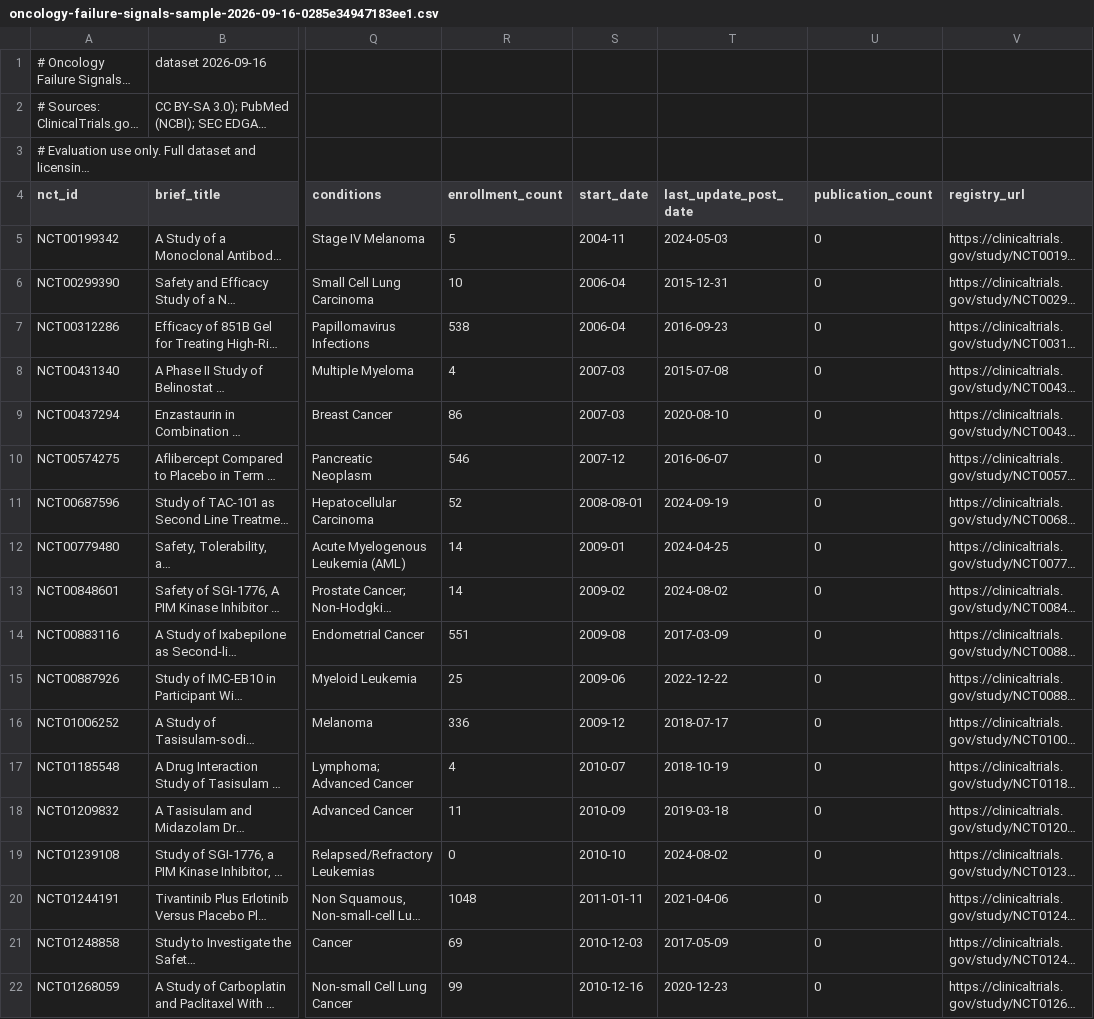
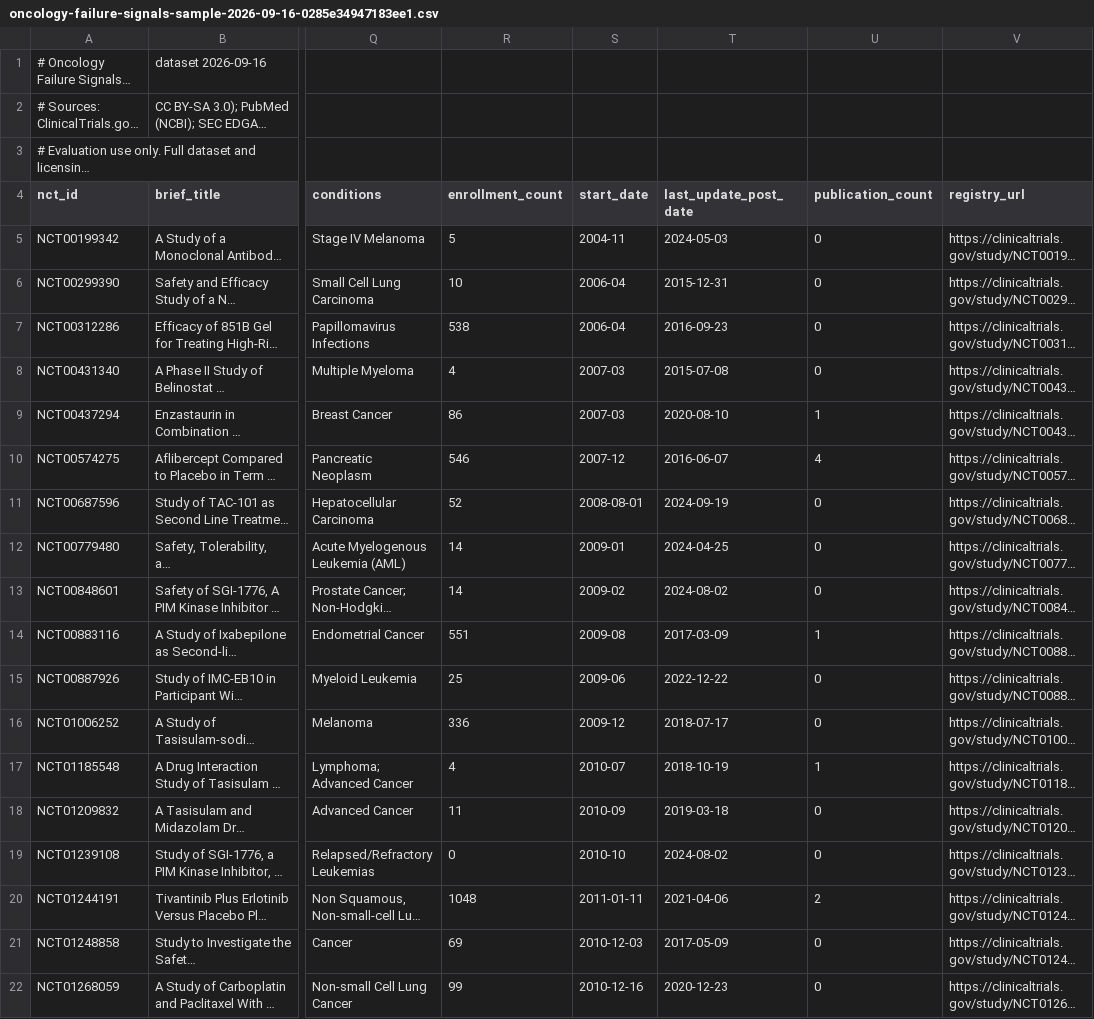
Before and after one commit to ThorfinnThor/oncology-trial-failures, a CSV file: web/public/samples/oncology-failure-signals-sample-2026-09-16-0285e34947183ee1.csv, drawn as a sheet; only a part is shown, gaps mark what is left out; long unchanged cells end in …; the diff covers the shown part only; the diff names each change by its address in the sheet, - before the commit and + after, or states it on an @@ line.

```diff
--- a/web/public/samples/oncology-failure-signals-sample-2026-09-16-0285e34947183ee1.csv
+++ b/web/public/samples/oncology-failure-signals-sample-2026-09-16-0285e34947183ee1.csv
-U9 (publication_count): 0
+U9 (publication_count): 1
-U10 (publication_count): 0
+U10 (publication_count): 4
-U14 (publication_count): 0
+U14 (publication_count): 1
-U17 (publication_count): 0
+U17 (publication_count): 1
-U20 (publication_count): 0
+U20 (publication_count): 2
```
Also changed, not shown: 31 edited cells elsewhere in this file, 1 other file.
